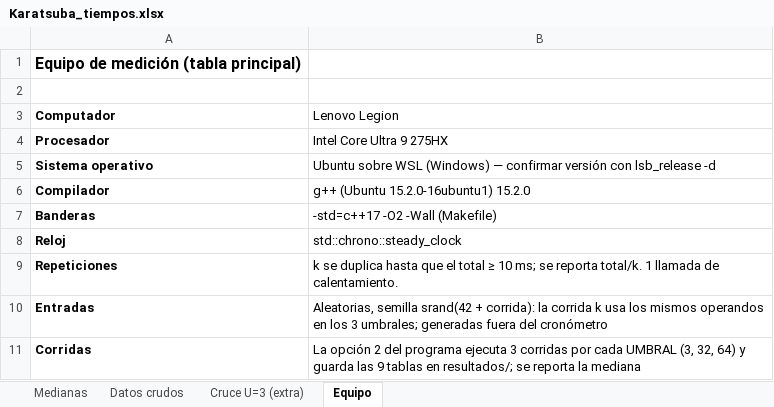
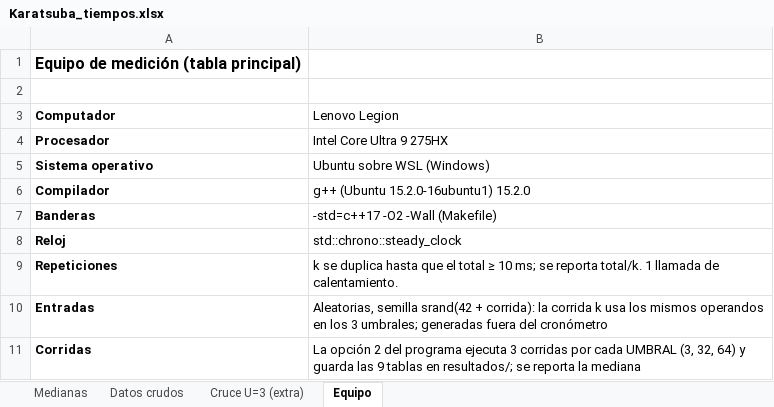
Before and after one commit to Samuel07M/ADA_P2_Diaz_Martinez_Molina, an Excel workbook: resultados/Karatsuba_tiempos.xlsx, sheet Equipo, drawn as a sheet; values as stored, in another font and other column widths than the file's, no borders; the diff names each change by its address in the sheet, - before the commit and + after, or states it on an @@ line.

```diff
--- a/resultados/Karatsuba_tiempos.xlsx (sheet Equipo)
+++ b/resultados/Karatsuba_tiempos.xlsx (sheet Equipo)
-B5 (Lenovo Legion): …WSL (Windows) — confirmar versión con lsb_release -d
+B5 (Lenovo Legion): …WSL (Windows)
```
Also changed, not shown: sheet Medianas, charts or pictures, 2 other files.
